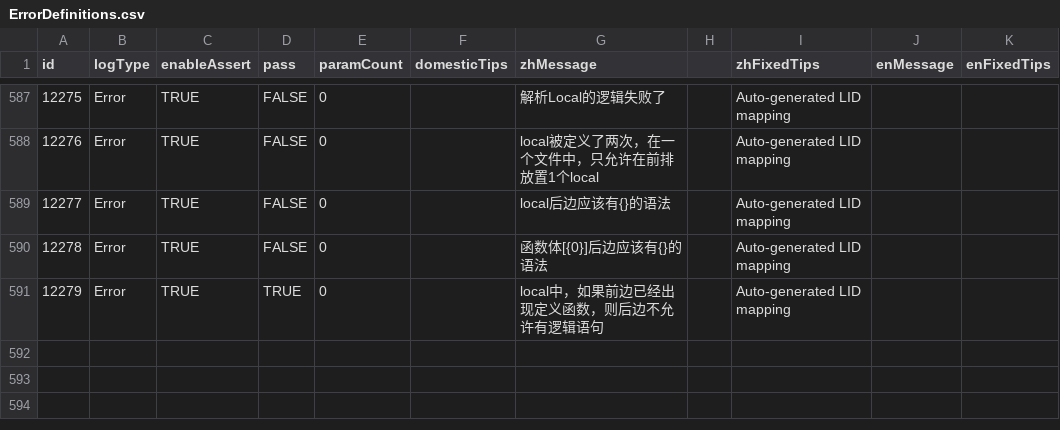
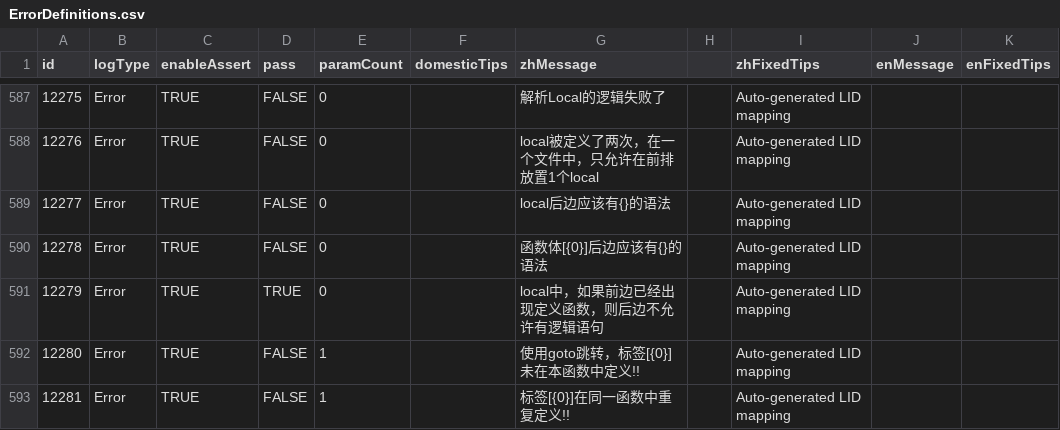
Before and after one commit to kamaba/simple_language, a CSV file: source/Front/Log/ErrorDefinitions.csv, drawn as a sheet; only a part is shown, gaps mark what is left out.

```diff
--- a/source/Front/Log/ErrorDefinitions.csv
+++ b/source/Front/Log/ErrorDefinitions.csv
@@ -591 +591,3 @@ id,logType,enableAssert,pass,paramCount,domesticTips,zhMessage,,zhFixedTips,enMe
 12279,Error,TRUE,TRUE,0,,"local中，如果前边已经出现定义函数，则后边不允许有逻辑语句",,Auto-generated LID mapping,,
+12280,Error,TRUE,FALSE,1,,"使用goto跳转，标签[{0}]未在本函数中定义!!",,Auto-generated LID mapping,,
+12281,Error,TRUE,FALSE,1,,"标签[{0}]在同一函数中重复定义!!",,Auto-generated LID mapping,,
```
Also changed, not shown: 15 other files.
